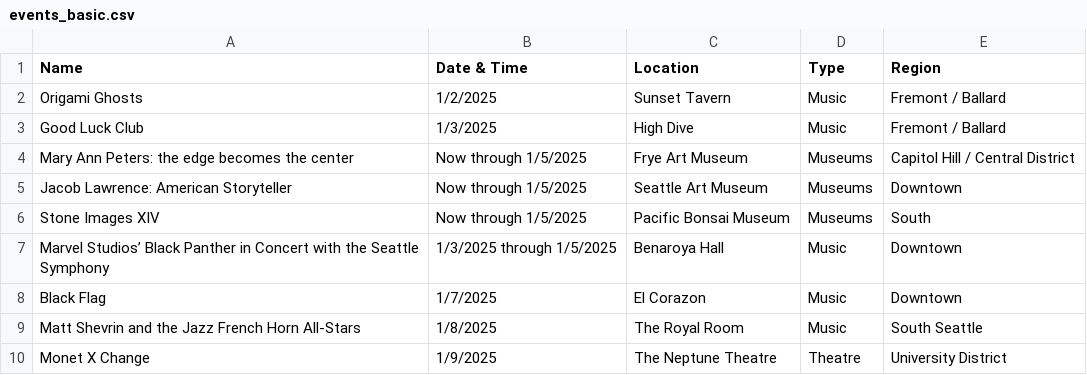
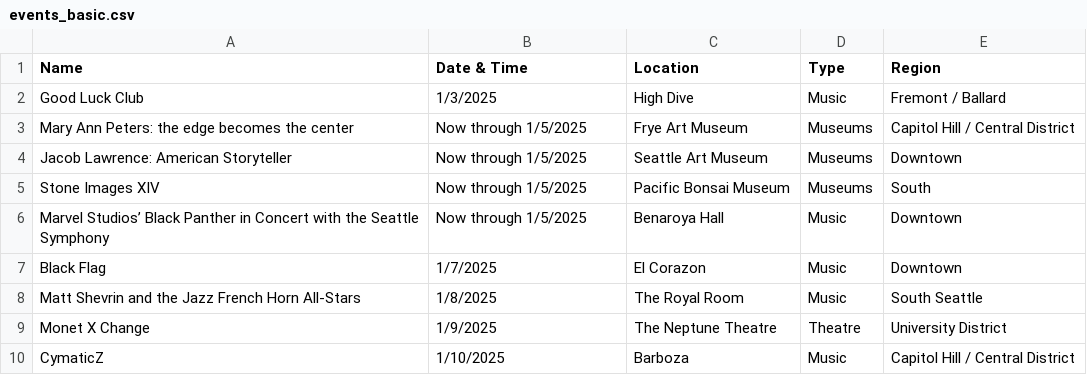
Before and after one commit to yeyfreya/TECHIN510_Lab4, a CSV file: events_basic.csv, drawn as a sheet; only a part is shown; the shorter side is filled out with more unchanged rows.

```diff
--- a/events_basic.csv
+++ b/events_basic.csv
@@ -1,3 +1,2 @@
 Name,Date & Time,Location,Type,Region
-Origami Ghosts,1/2/2025,Sunset Tavern,Music,Fremont / Ballard
 Good Luck Club,1/3/2025,High Dive,Music,Fremont / Ballard
@@ -6,3 +5,3 @@ Jacob Lawrence: American Storyteller,Now through 1/5/2025,Seattle Art Museum,Mus
 Stone Images XIV,Now through 1/5/2025,Pacific Bonsai Museum,Museums,South
-Marvel Studios’ Black Panther in Concert with the Seattle Symphony,1/3/2025 through 1/5/2025,Benaroya Hall,Music,Downtown
+Marvel Studios’ Black Panther in Concert with the Seattle Symphony,Now through 1/5/2025,Benaroya Hall,Music,Downtown
 Black Flag,1/7/2025,El Corazon,Music,Downtown
```
Also changed, not shown: events.csv, events_latlon.csv.
